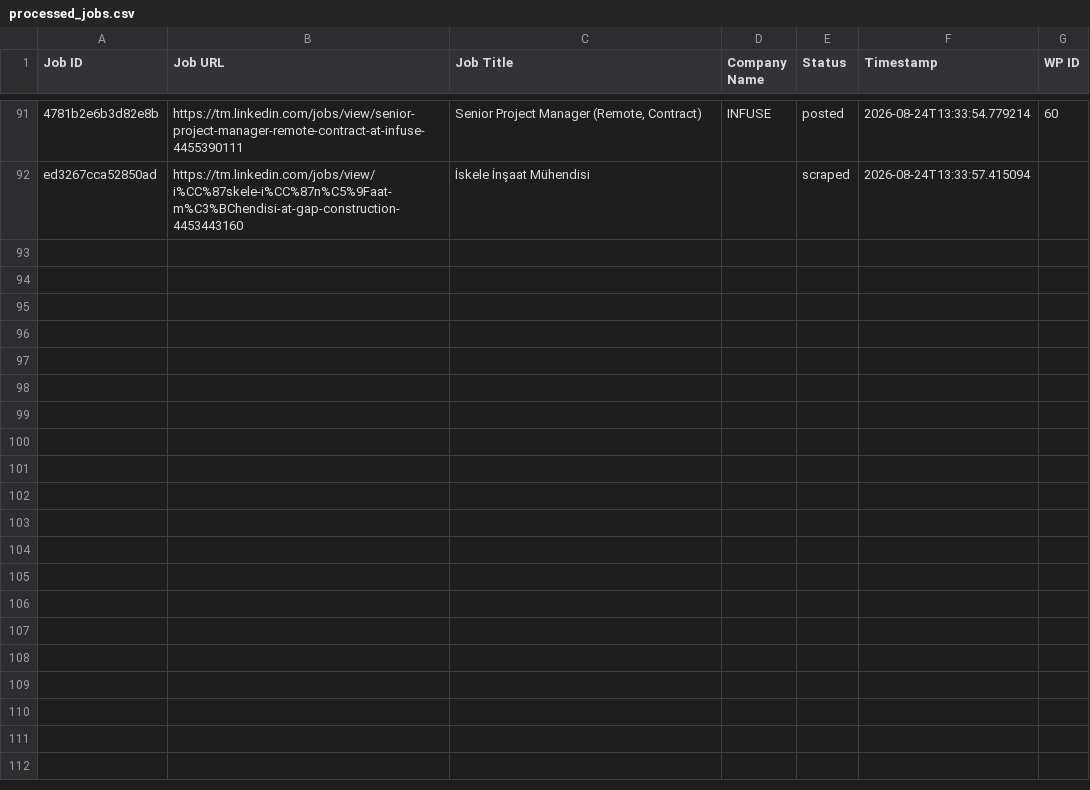
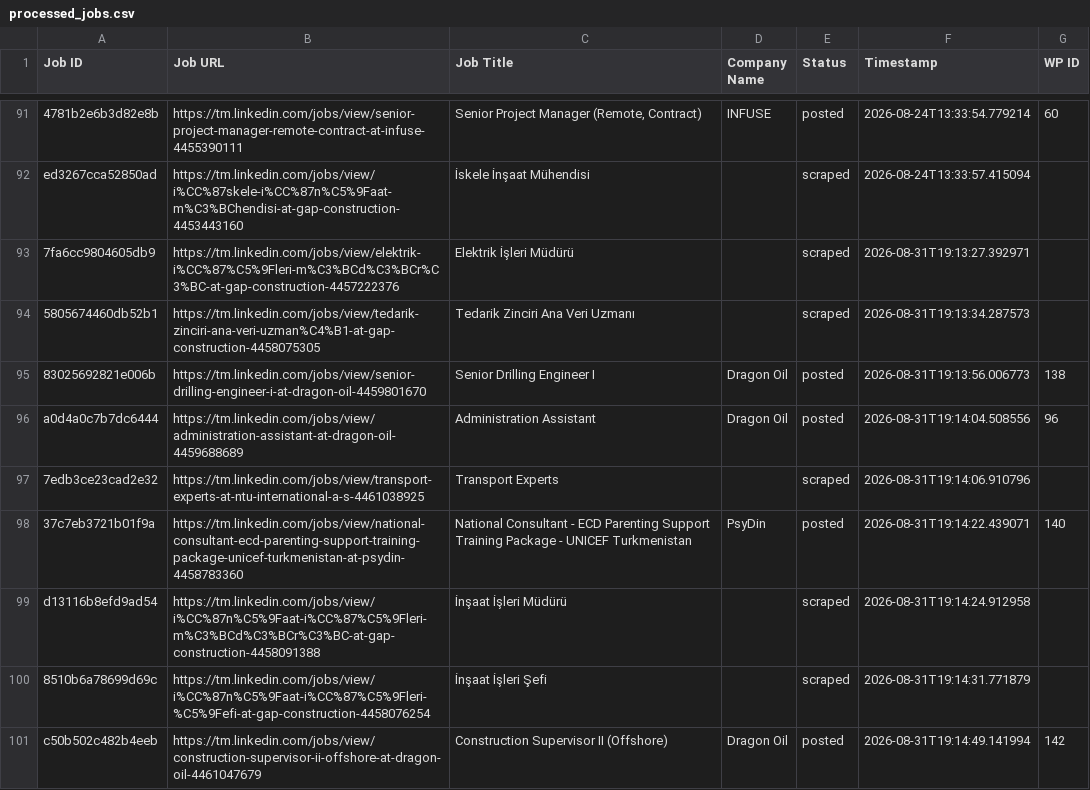
Before and after one commit to vindoky/tm, a CSV file: processed_jobs.csv, drawn as a sheet; only a part is shown, gaps mark what is left out; the diff names each change by its address in the sheet, - before the commit and + after, or states it on an @@ line.

```diff
--- a/processed_jobs.csv
+++ b/processed_jobs.csv
+row 93: 7fa6cc9804605db9 | https://tm.linkedin.com/jobs/view/elektrik-i%CC%87%C5%9Fleri-m%C3%BCd%C3%BCr%C3%BC-at-gap-construction-4457222376 | Elektrik İşleri Müdürü |  | scraped | 2026-08-31T19:13:27.392971
+row 94: 5805674460db52b1 | https://tm.linkedin.com/jobs/view/tedarik-zinciri-ana-veri-uzman%C4%B1-at-gap-construction-4458075305 | Tedarik Zinciri Ana Veri Uzmanı |  | scraped | 2026-08-31T19:13:34.287573
+row 95: 83025692821e006b | https://tm.linkedin.com/jobs/view/senior-drilling-engineer-i-at-dragon-oil-4459801670 | Senior Drilling Engineer I | Dragon Oil | posted | 2026-08-31T19:13:56.006773 | 138
+row 96: a0d4a0c7b7dc6444 | https://tm.linkedin.com/jobs/view/administration-assistant-at-dragon-oil-4459688689 | Administration Assistant | Dragon Oil | posted | 2026-08-31T19:14:04.508556 | 96
+row 97: 7edb3ce23cad2e32 | https://tm.linkedin.com/jobs/view/transport-experts-at-ntu-international-a-s-4461038925 | Transport Experts |  | scraped | 2026-08-31T19:14:06.910796
+row 98: 37c7eb3721b01f9a | https://tm.linkedin.com/jobs/view/national-consultant-ecd-parenting-support-training-package-unicef-turkmenistan-at-psydin-4458783360 | National Consultant - ECD Parenting Support Training Package - UNICEF Turkmenistan | PsyDin | posted | 2026-08-31T19:14:22.439071 | 140
+row 99: d13116b8efd9ad54 | https://tm.linkedin.com/jobs/view/i%CC%87n%C5%9Faat-i%CC%87%C5%9Fleri-m%C3%BCd%C3%BCr%C3%BC-at-gap-construction-4458091388 | İnşaat İşleri Müdürü |  | scraped | 2026-08-31T19:14:24.912958
+row 100: 8510b6a78699d69c | https://tm.linkedin.com/jobs/view/i%CC%87n%C5%9Faat-i%CC%87%C5%9Fleri-%C5%9Fefi-at-gap-construction-4458076254 | İnşaat İşleri Şefi |  | scraped | 2026-08-31T19:14:31.771879
+row 101: c50b502c482b4eeb | https://tm.linkedin.com/jobs/view/construction-supervisor-ii-offshore-at-dragon-oil-4461047679 | Construction Supervisor II (Offshore) | Dragon Oil | posted | 2026-08-31T19:14:49.141994 | 142
```
